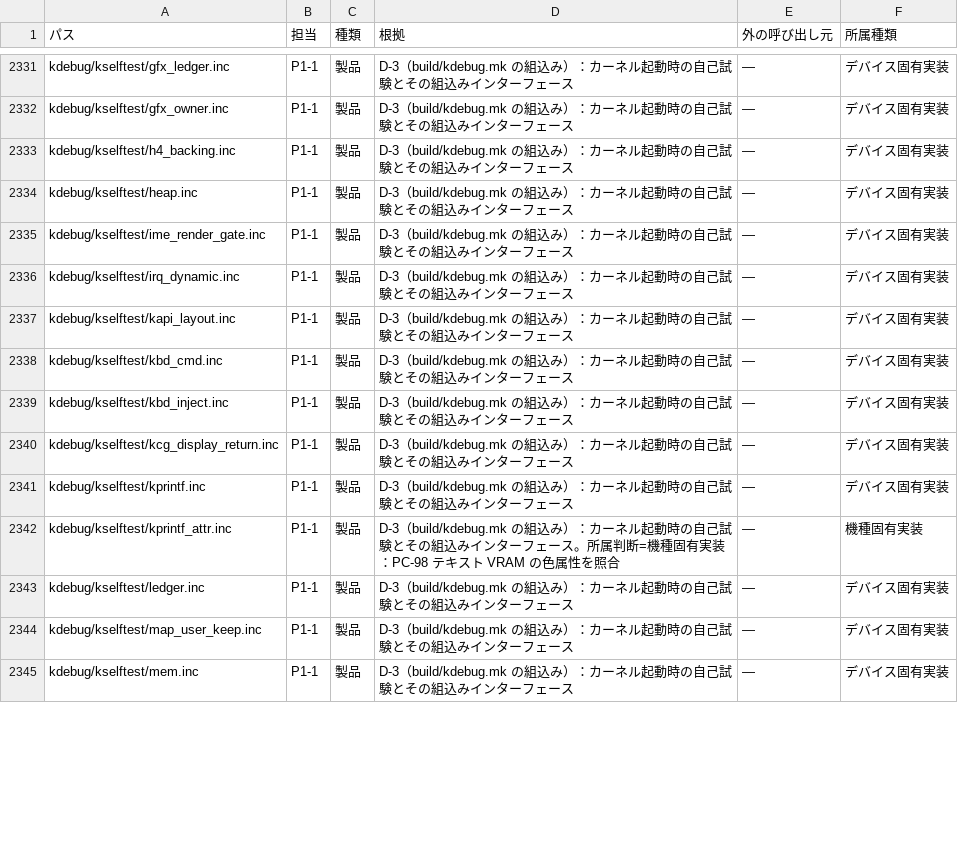
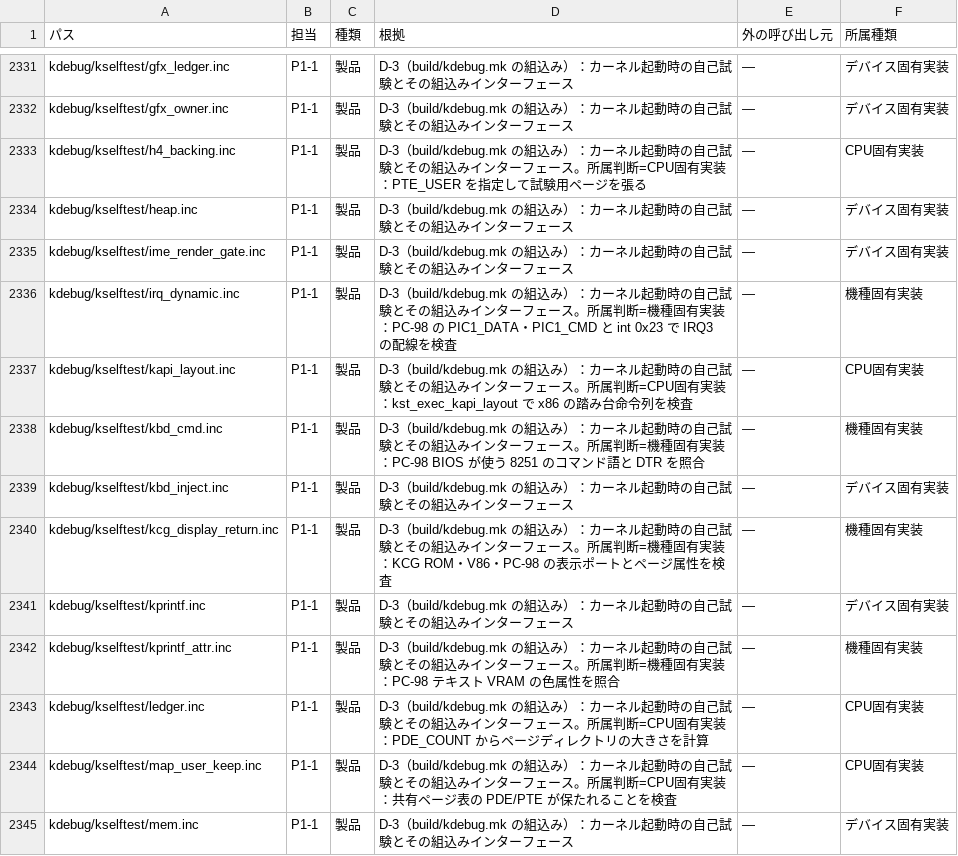
Before and after one commit to ske-studio/os32-v3, a TSV file: docs/tasks/restructure/data/scope.tsv, drawn as a sheet; only a part is shown, gaps mark what is left out; the diff covers the shown part only.

```diff
--- a/docs/tasks/restructure/data/scope.tsv
+++ b/docs/tasks/restructure/data/scope.tsv
@@ -2332,14 +2332,14 @@ kdebug/kselftest/gfx_ledger.inc	P1-1	製品	D-3（build/kdebug.mk の組込み
 kdebug/kselftest/gfx_owner.inc	P1-1	製品	D-3（build/kdebug.mk の組込み）：カーネル起動時の自己試験とその組込みインターフェース	—	デバイス固有実装
-kdebug/kselftest/h4_backing.inc	P1-1	製品	D-3（build/kdebug.mk の組込み）：カーネル起動時の自己試験とその組込みインターフェース	—	デバイス固有実装
+kdebug/kselftest/h4_backing.inc	P1-1	製品	D-3（build/kdebug.mk の組込み）：カーネル起動時の自己試験とその組込みインターフェース。所属判断=CPU固有実装：PTE_USER を指定して試験用ページを張る	—	CPU固有実装
 kdebug/kselftest/heap.inc	P1-1	製品	D-3（build/kdebug.mk の組込み）：カーネル起動時の自己試験とその組込みインターフェース	—	デバイス固有実装
 kdebug/kselftest/ime_render_gate.inc	P1-1	製品	D-3（build/kdebug.mk の組込み）：カーネル起動時の自己試験とその組込みインターフェース	—	デバイス固有実装
-kdebug/kselftest/irq_dynamic.inc	P1-1	製品	D-3（build/kdebug.mk の組込み）：カーネル起動時の自己試験とその組込みインターフェース	—	デバイス固有実装
-kdebug/kselftest/kapi_layout.inc	P1-1	製品	D-3（build/kdebug.mk の組込み）：カーネル起動時の自己試験とその組込みインターフェース	—	デバイス固有実装
-kdebug/kselftest/kbd_cmd.inc	P1-1	製品	D-3（build/kdebug.mk の組込み）：カーネル起動時の自己試験とその組込みインターフェース	—	デバイス固有実装
+kdebug/kselftest/irq_dynamic.inc	P1-1	製品	D-3（build/kdebug.mk の組込み）：カーネル起動時の自己試験とその組込みインターフェース。所属判断=機種固有実装：PC-98 の PIC1_DATA・PIC1_CMD と int 0x23 で IRQ3 の配線を検査	—	機種固有実装
+kdebug/kselftest/kapi_layout.inc	P1-1	製品	D-3（build/kdebug.mk の組込み）：カーネル起動時の自己試験とその組込みインターフェース。所属判断=CPU固有実装：kst_exec_kapi_layout で x86 の踏み台命令列を検査	—	CPU固有実装
+kdebug/kselftest/kbd_cmd.inc	P1-1	製品	D-3（build/kdebug.mk の組込み）：カーネル起動時の自己試験とその組込みインターフェース。所属判断=機種固有実装：PC-98 BIOS が使う 8251 のコマンド語と DTR を照合	—	機種固有実装
 kdebug/kselftest/kbd_inject.inc	P1-1	製品	D-3（build/kdebug.mk の組込み）：カーネル起動時の自己試験とその組込みインターフェース	—	デバイス固有実装
-kdebug/kselftest/kcg_display_return.inc	P1-1	製品	D-3（build/kdebug.mk の組込み）：カーネル起動時の自己試験とその組込みインターフェース	—	デバイス固有実装
+kdebug/kselftest/kcg_display_return.inc	P1-1	製品	D-3（build/kdebug.mk の組込み）：カーネル起動時の自己試験とその組込みインターフェース。所属判断=機種固有実装：KCG ROM・V86・PC-98 の表示ポートとページ属性を検査	—	機種固有実装
 kdebug/kselftest/kprintf.inc	P1-1	製品	D-3（build/kdebug.mk の組込み）：カーネル起動時の自己試験とその組込みインターフェース	—	デバイス固有実装
 kdebug/kselftest/kprintf_attr.inc	P1-1	製品	D-3（build/kdebug.mk の組込み）：カーネル起動時の自己試験とその組込みインターフェース。所属判断=機種固有実装：PC-98 テキスト VRAM の色属性を照合	—	機種固有実装
-kdebug/kselftest/ledger.inc	P1-1	製品	D-3（build/kdebug.mk の組込み）：カーネル起動時の自己試験とその組込みインターフェース	—	デバイス固有実装
-kdebug/kselftest/map_user_keep.inc	P1-1	製品	D-3（build/kdebug.mk の組込み）：カーネル起動時の自己試験とその組込みインターフェース	—	デバイス固有実装
+kdebug/kselftest/ledger.inc	P1-1	製品	D-3（build/kdebug.mk の組込み）：カーネル起動時の自己試験とその組込みインターフェース。所属判断=CPU固有実装：PDE_COUNT からページディレクトリの大きさを計算	—	CPU固有実装
+kdebug/kselftest/map_user_keep.inc	P1-1	製品	D-3（build/kdebug.mk の組込み）：カーネル起動時の自己試験とその組込みインターフェース。所属判断=CPU固有実装：共有ページ表の PDE/PTE が保たれることを検査	—	CPU固有実装
 kdebug/kselftest/mem.inc	P1-1	製品	D-3（build/kdebug.mk の組込み）：カーネル起動時の自己試験とその組込みインターフェース	—	デバイス固有実装
```
Also changed, not shown: 32 edited cells elsewhere in this file, docs/tasks/restructure/data/layout.tsv, 4 other files.
